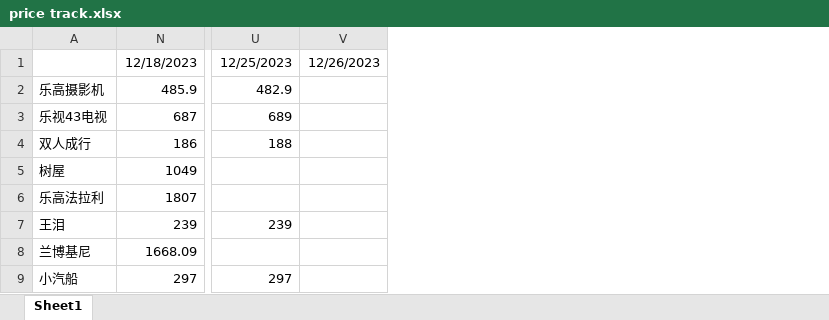
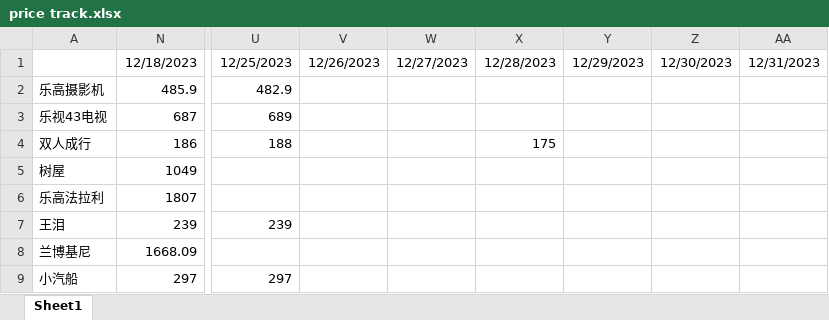
Before and after one commit to wangqinx/pricetrack, an Excel workbook: price track.xlsx, sheet Sheet1, drawn as a sheet; only a part is shown, gaps mark what is left out; values as stored, in another font and other column widths than the file's, no borders; the diff names each change by its address in the sheet, - before the commit and + after, or states it on an @@ line.

Commit message:
231228

```diff
--- a/price track.xlsx (sheet Sheet1)
+++ b/price track.xlsx (sheet Sheet1)
+column W, row 1: 12/27/2023
+column X, rows 1-4: 12/28/2023 |  |  | 175
+column Y, row 1: 12/29/2023
+column Z, row 1: 12/30/2023
+column AA, row 1: 12/31/2023
```
